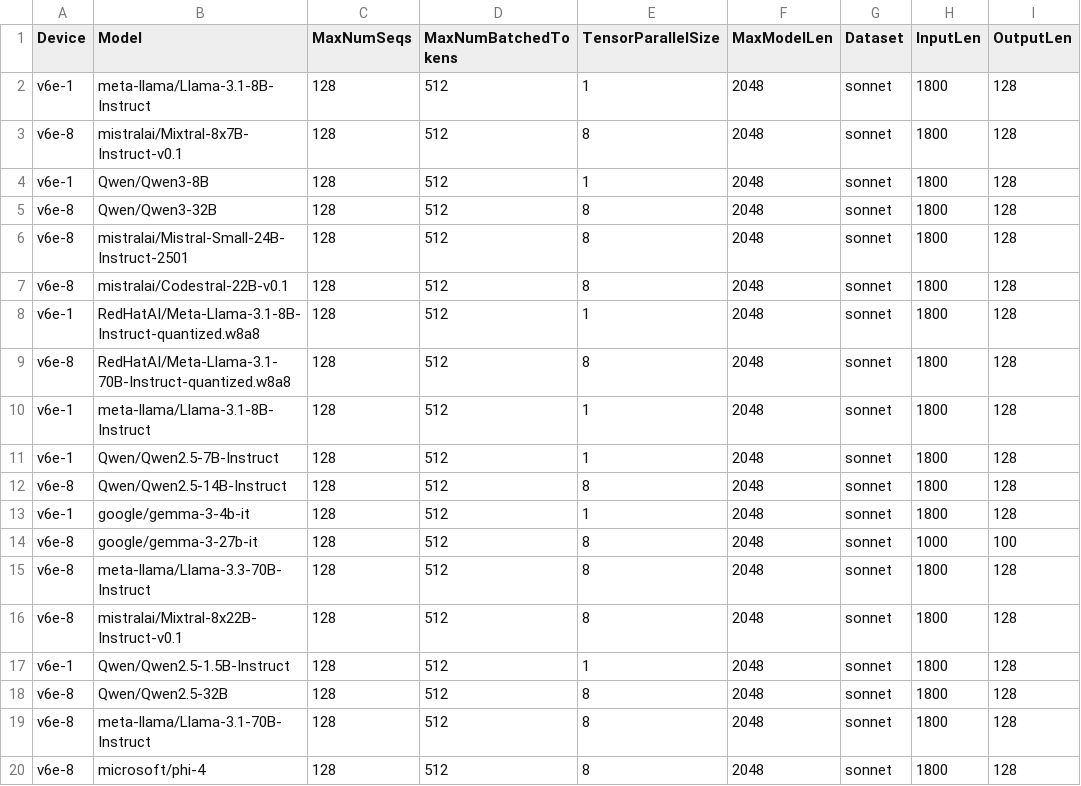
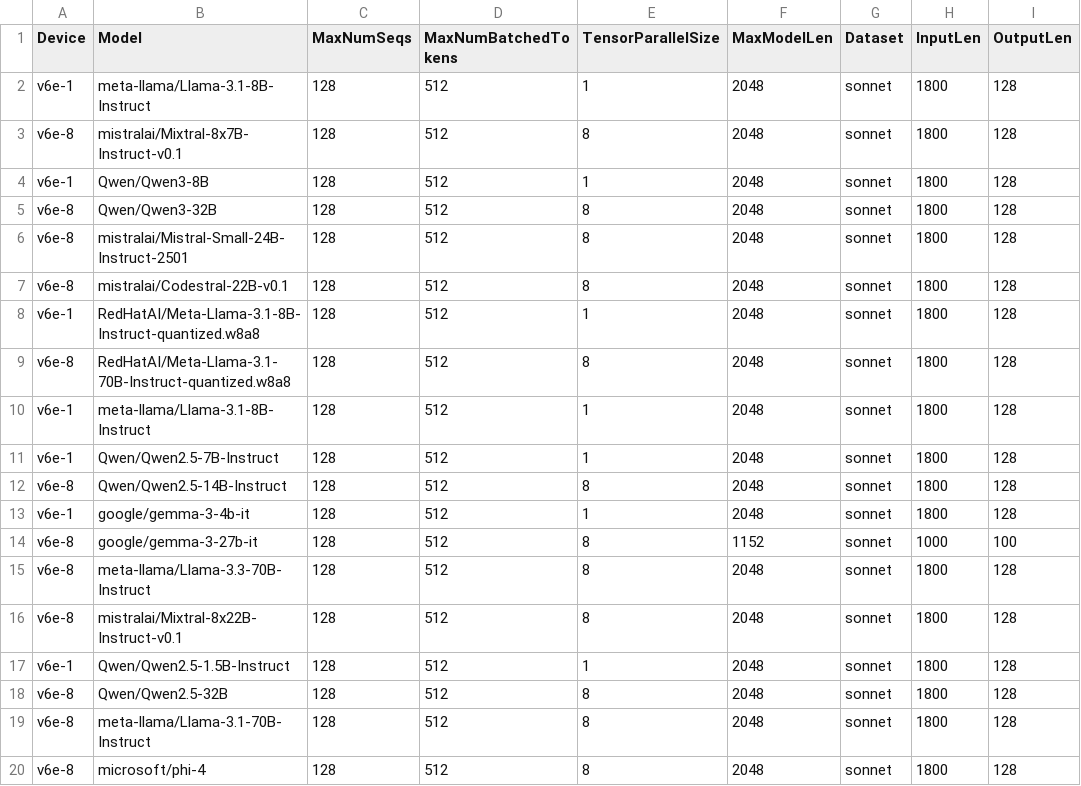
Before and after one commit to xiyuxie/bm-infra, a CSV file: cases/all_models.csv, drawn as a sheet; only a part is shown; the diff names each change by its address in the sheet, - before the commit and + after, or states it on an @@ line.

```diff
--- a/cases/all_models.csv
+++ b/cases/all_models.csv
-F14 (MaxModelLen): 2048
+F14 (MaxModelLen): 1152
```
Also changed, not shown: cases/autotune.csv, cases/hourly.csv, 2 other files.
